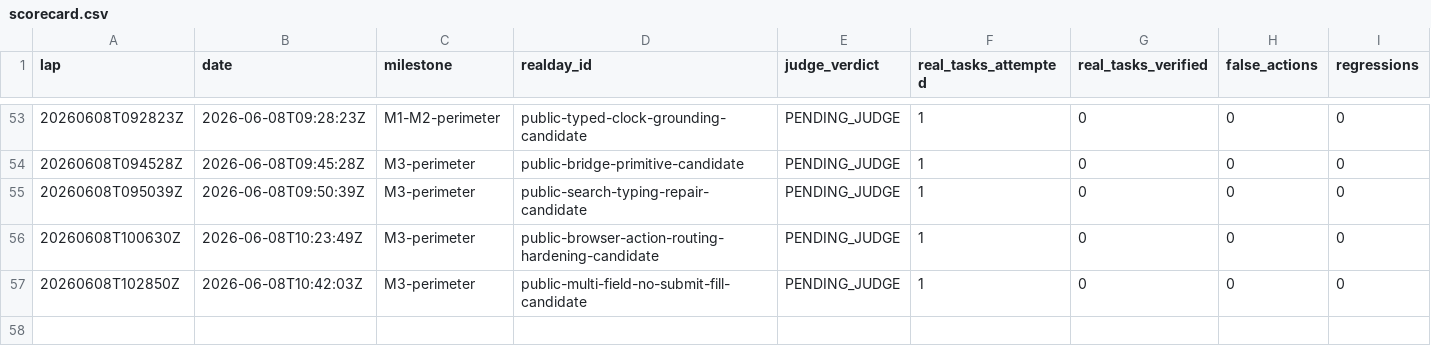
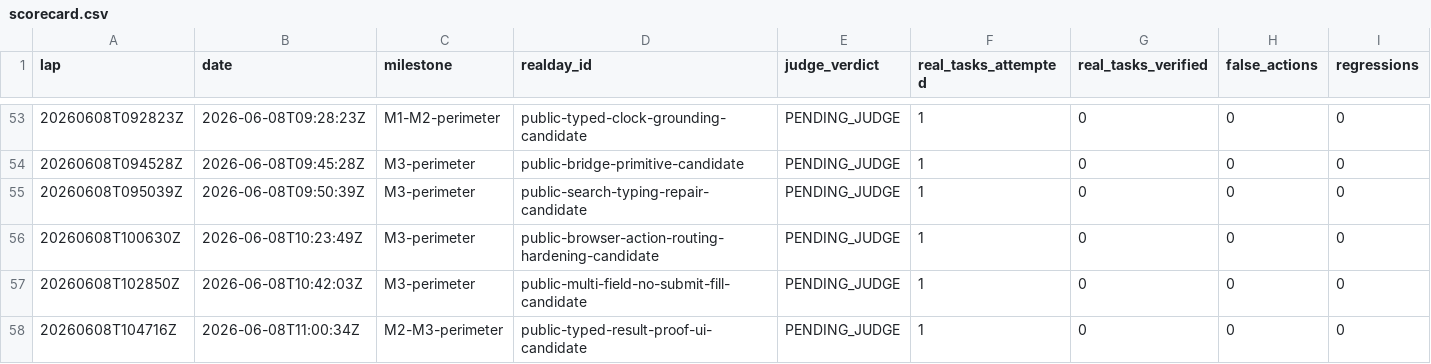
Before and after one commit to anticipation-labs/Anticipy, a CSV file: logs/scorecard.csv, drawn as a sheet; only a part is shown, gaps mark what is left out; rows hold the shown columns only; the diff names each change by its address in the sheet, - before the commit and + after, or states it on an @@ line.

Commit message:
log typed result proof ui candidate

```diff
--- a/logs/scorecard.csv
+++ b/logs/scorecard.csv
+row 58: 20260608T104716Z | 2026-06-08T11:00:34Z | M2-M3-perimeter | public-typed-result-proof-ui-candidate | PENDING_JUDGE | 1 | 0 | 0 | 0
```
Also changed, not shown: 4 other files.
